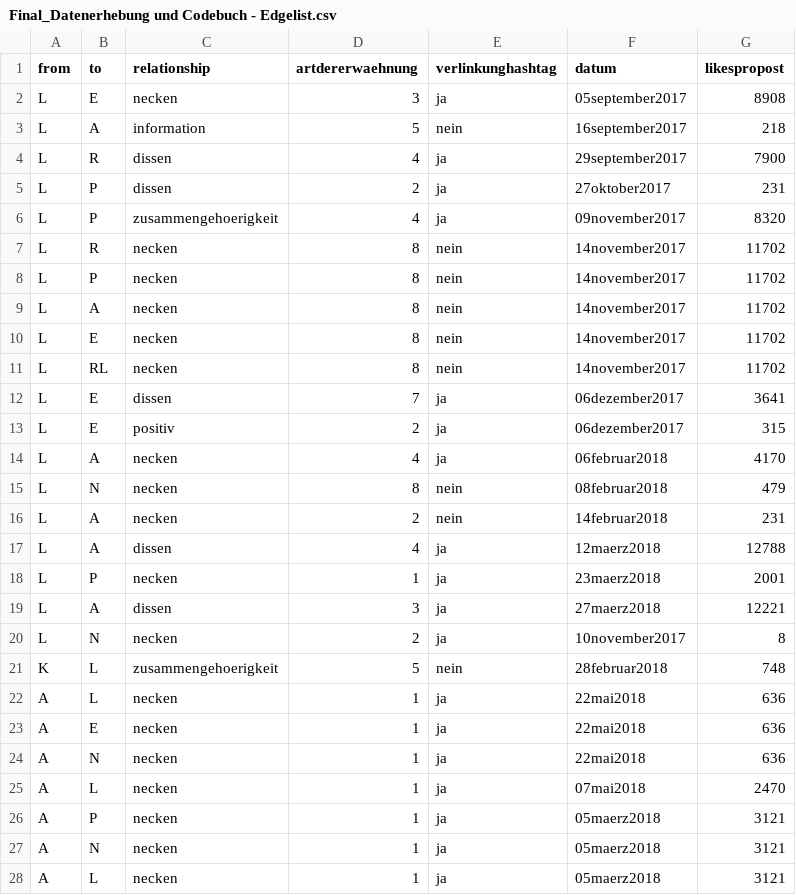
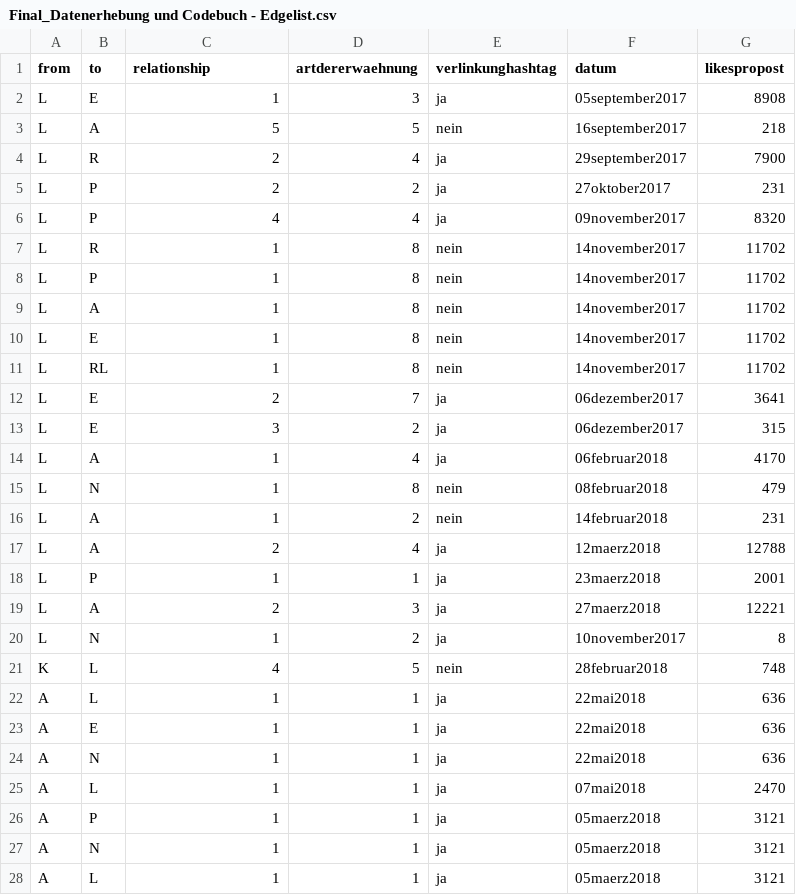
Before and after one commit to hdm-lb102/Super-Netzwerk, a CSV file: Final_Datenerhebung und Codebuch - Edgelist.csv, drawn as a sheet; only a part is shown; the diff covers the shown part only.

Commit message:
Update Final_Datenerhebung und Codebuch - Edgelist.csv

```diff
--- a/Final_Datenerhebung und Codebuch - Edgelist.csv
+++ b/Final_Datenerhebung und Codebuch - Edgelist.csv
@@ -1,28 +1,28 @@
 from,to,relationship,artdererwaehnung,verlinkunghashtag,datum,likespropost
-L,E,necken,3,ja,05september2017,8908
-L,A,information,5,nein,16september2017,218
-L,R,dissen,4,ja,29september2017,7900
-L,P,dissen,2,ja,27oktober2017,231
-L,P,zusammengehoerigkeit,4,ja,09november2017,8320
-L,R,necken,8,nein,14november2017,11702
-L,P,necken,8,nein,14november2017,11702
-L,A,necken,8,nein,14november2017,11702
-L,E,necken,8,nein,14november2017,11702
-L,RL,necken,8,nein,14november2017,11702
-L,E,dissen,7,ja,06dezember2017,3641
-L,E,positiv,2,ja,06dezember2017,315
-L,A,necken,4,ja,06februar2018,4170
-L,N,necken,8,nein,08februar2018,479
-L,A,necken,2,nein,14februar2018,231
-L,A,dissen,4,ja,12maerz2018,12788
-L,P,necken,1,ja,23maerz2018,2001
-L,A,dissen,3,ja,27maerz2018,12221
-L,N,necken ,2,ja,10november2017,8
-K,L,zusammengehoerigkeit,5,nein,28februar2018,748
-A,L,necken,1,ja,22mai2018,636
-A,E,necken,1,ja,22mai2018,636
-A,N,necken,1,ja,22mai2018,636
-A,L,necken,1,ja,07mai2018,2470
-A,P,necken,1,ja,05maerz2018,3121
-A,N,necken,1,ja,05maerz2018,3121
-A,L,necken,1,ja,05maerz2018,3121
+L,E,1,3,ja,05september2017,8908
+L,A,5,5,nein,16september2017,218
+L,R,2,4,ja,29september2017,7900
+L,P,2,2,ja,27oktober2017,231
+L,P,4,4,ja,09november2017,8320
+L,R,1,8,nein,14november2017,11702
+L,P,1,8,nein,14november2017,11702
+L,A,1,8,nein,14november2017,11702
+L,E,1,8,nein,14november2017,11702
+L,RL,1,8,nein,14november2017,11702
+L,E,2,7,ja,06dezember2017,3641
+L,E,3,2,ja,06dezember2017,315
+L,A,1,4,ja,06februar2018,4170
+L,N,1,8,nein,08februar2018,479
+L,A,1,2,nein,14februar2018,231
+L,A,2,4,ja,12maerz2018,12788
+L,P,1,1,ja,23maerz2018,2001
+L,A,2,3,ja,27maerz2018,12221
+L,N,1,2,ja,10november2017,8
+K,L,4,5,nein,28februar2018,748
+A,L,1,1,ja,22mai2018,636
+A,E,1,1,ja,22mai2018,636
+A,N,1,1,ja,22mai2018,636
+A,L,1,1,ja,07mai2018,2470
+A,P,1,1,ja,05maerz2018,3121
+A,N,1,1,ja,05maerz2018,3121
+A,L,1,1,ja,05maerz2018,3121
```
Also changed, not shown: 36 edited cells elsewhere in this file.
